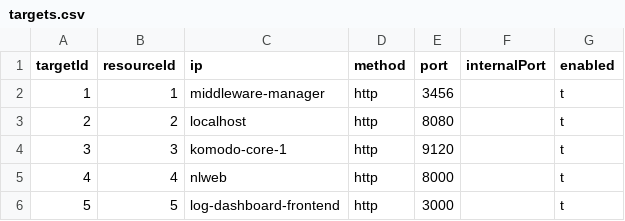
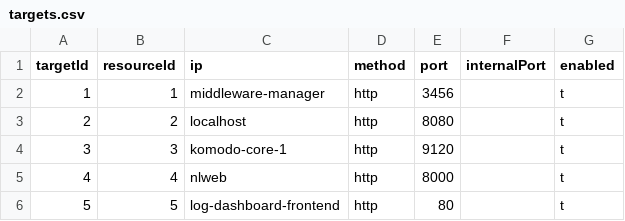
Before and after one commit to oidebrett/manidae, a CSV file: postgres_export/targets.csv, drawn as a sheet.

Commit message:
port for logs dashboard should be port 80

```diff
--- a/postgres_export/targets.csv
+++ b/postgres_export/targets.csv
@@ -5,2 +5,2 @@ targetId,resourceId,ip,method,port,internalPort,enabled
 4,4,nlweb,http,8000,,t
-5,5,log-dashboard-frontend,http,3000,,t
+5,5,log-dashboard-frontend,http,80,,t
```
